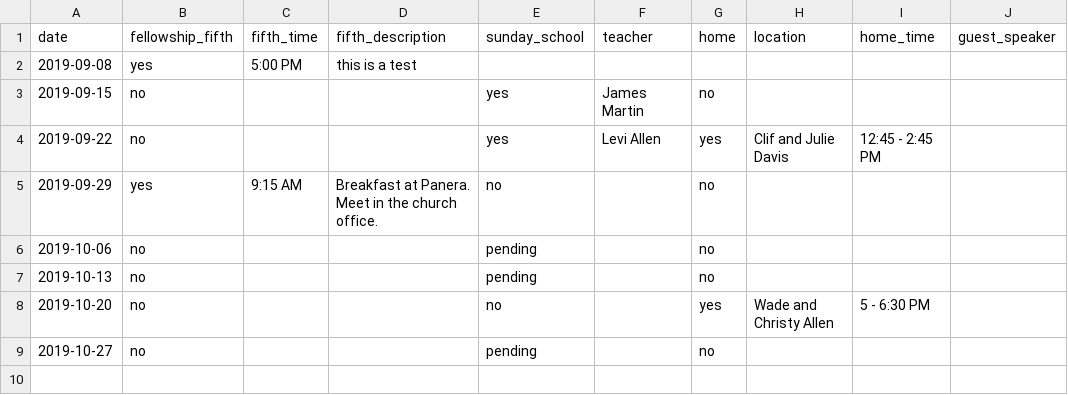
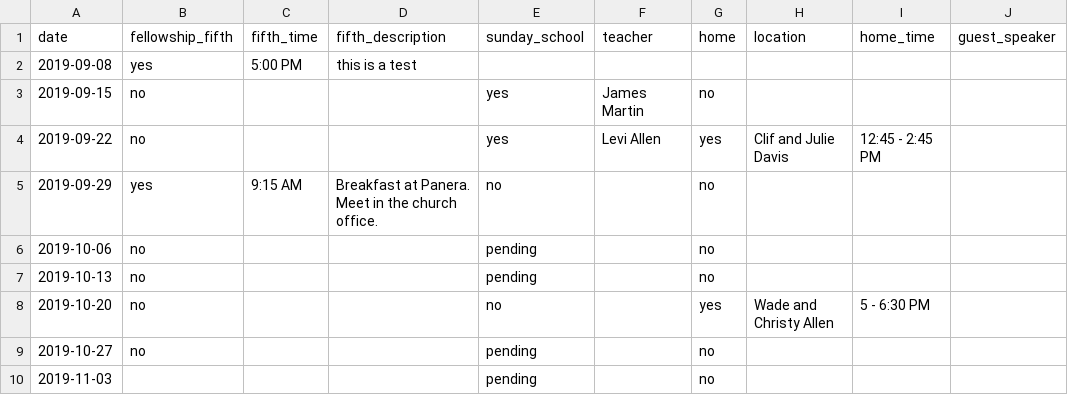
Before and after one commit to wadeallen/fbcmuncie_2018, a CSV file: _data/youth.csv, drawn as a sheet; the diff names each change by its address in the sheet, - before the commit and + after, or states it on an @@ line.

Commit message:
updated site

```diff
--- a/_data/youth.csv
+++ b/_data/youth.csv
+row 10: 2019-11-03 |  |  |  | pending |  | no
```
